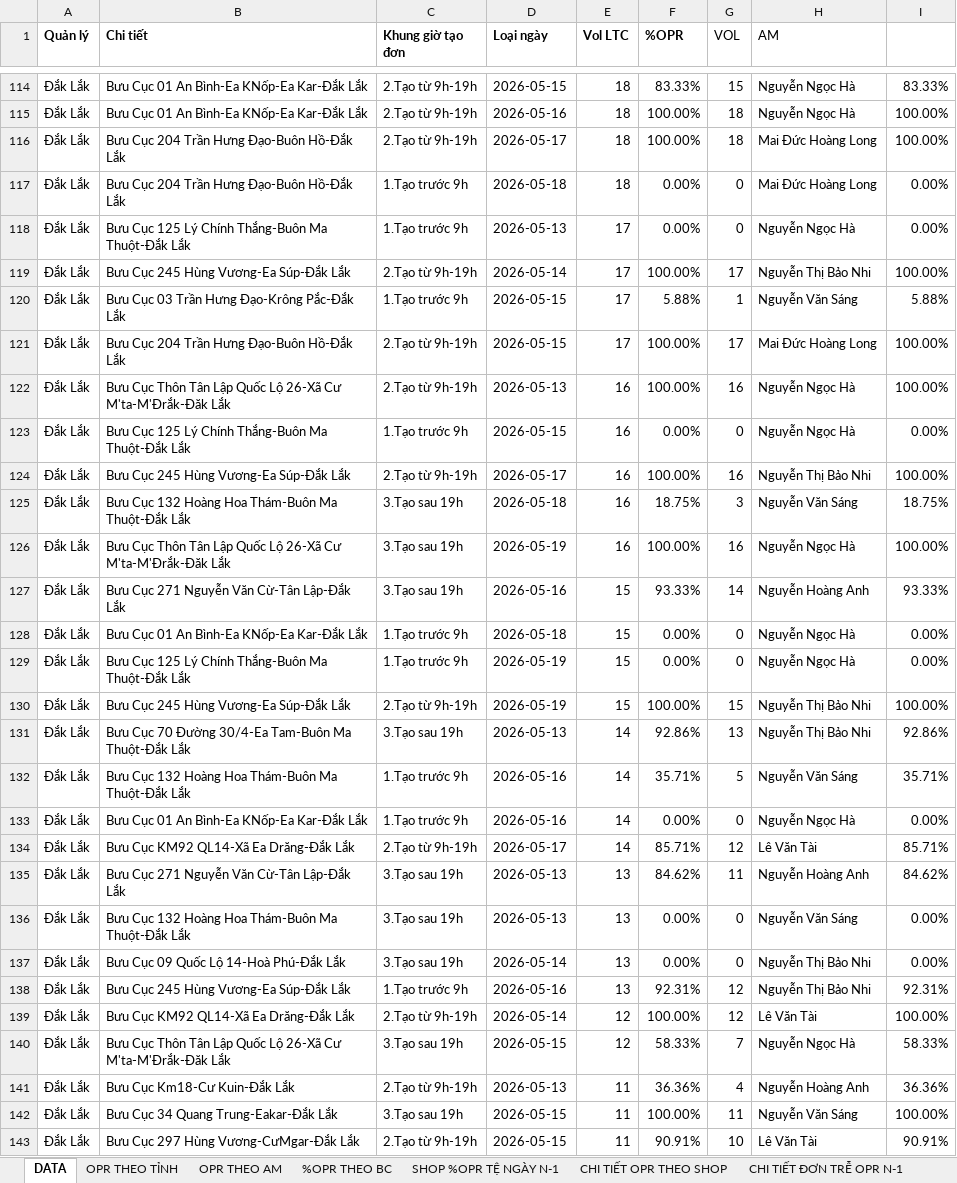
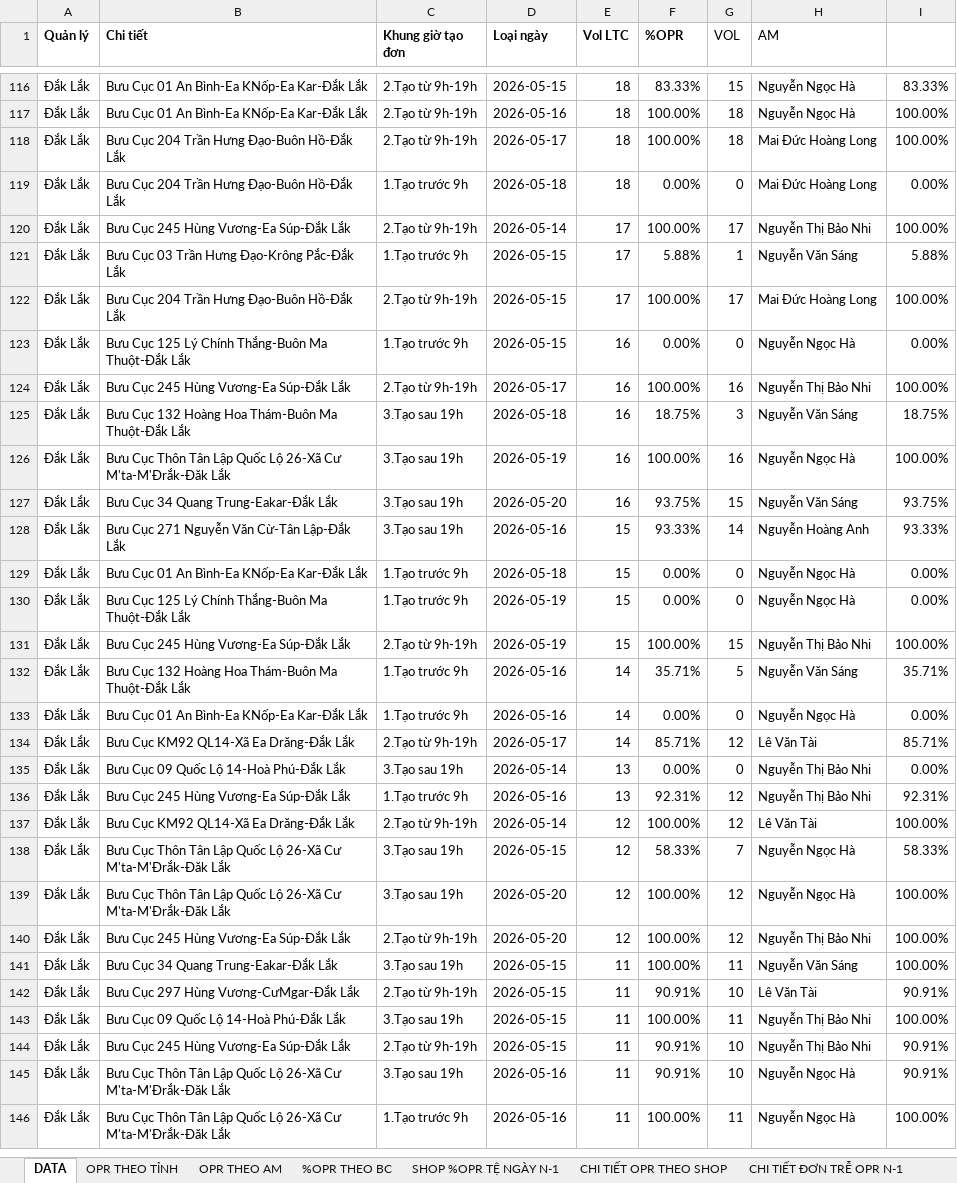
Before and after one commit to Ghn-tng/TNG-Dashboard, an Excel workbook: TNG_OPR.xlsx, sheet DATA, drawn as a sheet; only a part is shown, gaps mark what is left out; the shorter side is filled out with more unchanged rows; values as stored, in another font and other column widths than the file's, no borders; charts and pictures not drawn; removed rows and columns are numbered as before the commit, all else as after; the diff covers the shown part only; the diff names each change by its address in the sheet, - before the commit and + after, or states it on an @@ line.

```diff
--- a/TNG_OPR.xlsx (sheet DATA)
+++ b/TNG_OPR.xlsx (sheet DATA)
-row 118: Đắk Lắk | Bưu Cục 125 Lý Chính Thắng-Buôn Ma Thuột-Đắk Lắk | 1.Tạo trước 9h | 2026-05-13 | 17 | 0.00% | 0 | Nguyễn Ngọc Hà | 0.00%
-row 122: Đắk Lắk | Bưu Cục Thôn Tân Lập Quốc Lộ 26-Xã Cư M'ta-M'Đrắk-Đăk Lắk | 2.Tạo từ 9h-19h | 2026-05-13 | 16 | 100.00% | 16 | Nguyễn Ngọc Hà | 100.00%
+row 127: Đắk Lắk | Bưu Cục 34 Quang Trung-Eakar-Đắk Lắk | 3.Tạo sau 19h | 2026-05-20 | 16 | 93.75% | 15 | Nguyễn Văn Sáng | 93.75%
-row 131: Đắk Lắk | Bưu Cục 70 Đường 30/4-Ea Tam-Buôn Ma Thuột-Đắk Lắk | 3.Tạo sau 19h | 2026-05-13 | 14 | 92.86% | 13 | Nguyễn Thị Bảo Nhi | 92.86%
-row 135: Đắk Lắk | Bưu Cục 271 Nguyễn Văn Cừ-Tân Lập-Đắk Lắk | 3.Tạo sau 19h | 2026-05-13 | 13 | 84.62% | 11 | Nguyễn Hoàng Anh | 84.62%
-row 136: Đắk Lắk | Bưu Cục 132 Hoàng Hoa Thám-Buôn Ma Thuột-Đắk Lắk | 3.Tạo sau 19h | 2026-05-13 | 13 | 0.00% | 0 | Nguyễn Văn Sáng | 0.00%
+row 139: Đắk Lắk | Bưu Cục Thôn Tân Lập Quốc Lộ 26-Xã Cư M'ta-M'Đrắk-Đăk Lắk | 3.Tạo sau 19h | 2026-05-20 | 12 | 100.00% | 12 | Nguyễn Ngọc Hà | 100.00%
-B140 (Chi tiết): Bưu Cục Km18-Cư Kuin-Đắk Lắk
+B140 (Chi tiết): Bưu Cục 245 Hùng Vương-Ea Súp-Đắk Lắk
-D140 (Loại ngày): 2026-05-13
+D140 (Loại ngày): 2026-05-20
-E140 (Vol LTC): 11
+E140 (Vol LTC): 12
-F140 (%OPR): 36.36%
+F140 (%OPR): 100.00%
-G140 (VOL): 4
+G140 (VOL): 12
-H140 (AM): Nguyễn Hoàng Anh
+H140 (AM): Nguyễn Thị Bảo Nhi
-I140: 36.36%
+I140: 100.00%
```
Also changed, not shown: 83 added rows, 80 removed rows and 153 edited cells elsewhere in this sheet, sheet CHI TIẾT OPR THEO SHOP, sheet CHI TIẾT ĐƠN TRỄ OPR N-1, sheet OPR THEO AM, formulas that keep their value, 4 other files.
